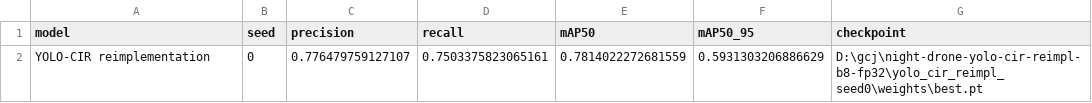
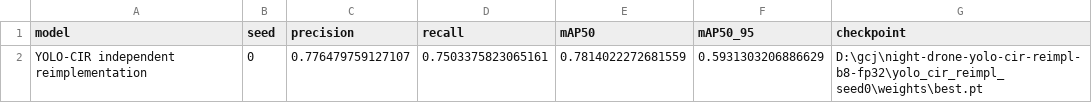
Before and after one commit to Guochenjia5/AG-YOLO-Reproducibility, a CSV file: results/night_drone_specialists/yolo_cir/best_checkpoint_validation_results.csv, drawn as a sheet.

Commit message:
Clarify specialist checkpoint metadata

```diff
--- a/results/night_drone_specialists/yolo_cir/best_checkpoint_validation_results.csv
+++ b/results/night_drone_specialists/yolo_cir/best_checkpoint_validation_results.csv
@@ -1,2 +1,2 @@
 model,seed,precision,recall,mAP50,mAP50_95,checkpoint
-YOLO-CIR reimplementation,0,0.776479759127107,0.7503375823065161,0.7814022272681559,0.5931303206886629,D:\gcj\night-drone-yolo-cir-reimpl-b8-fp32\yolo_cir_reimpl_seed0\weights\best.pt
+YOLO-CIR independent reimplementation,0,0.776479759127107,0.7503375823065161,0.7814022272681559,0.5931303206886629,D:\gcj\night-drone-yolo-cir-reimpl-b8-fp32\yolo_cir_reimpl_seed0\weights\best.pt
```
Also changed, not shown: 2 other files.
